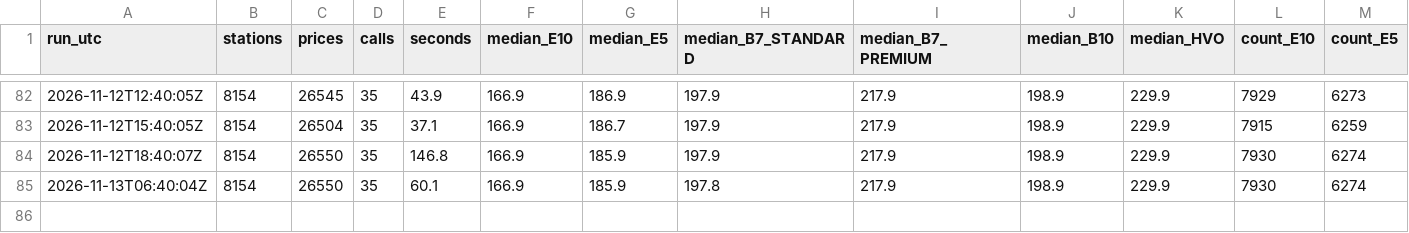
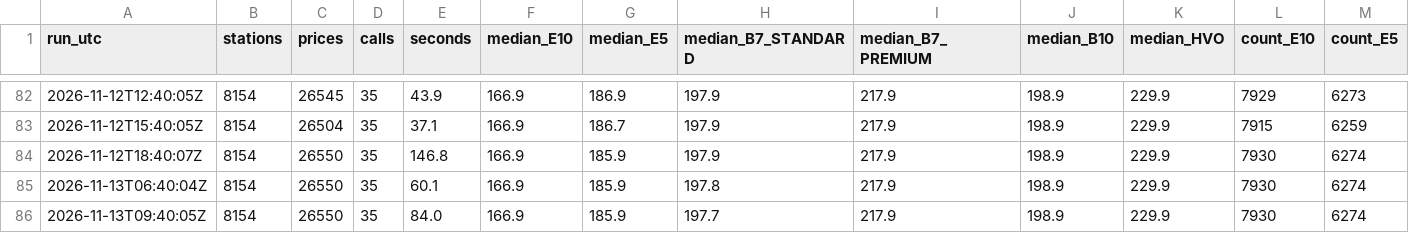
Before and after one commit to swhutchinson/uk-fuel-data, a CSV file: data/snapshots.csv, drawn as a sheet; only a part is shown, gaps mark what is left out; rows hold the shown columns only; the diff names each change by its address in the sheet, - before the commit and + after, or states it on an @@ line.

Commit message:
Snapshot 2026-11-13T09:41Z

```diff
--- a/data/snapshots.csv
+++ b/data/snapshots.csv
+row 86: 2026-11-13T09:40:05Z | 8154 | 26550 | 35 | 84.0 | 166.9 | 185.9 | 197.7 | 217.9 | 198.9 | 229.9 | 7930 | 6274
```
Also changed, not shown: data/daily_region.csv, 2 other files.
